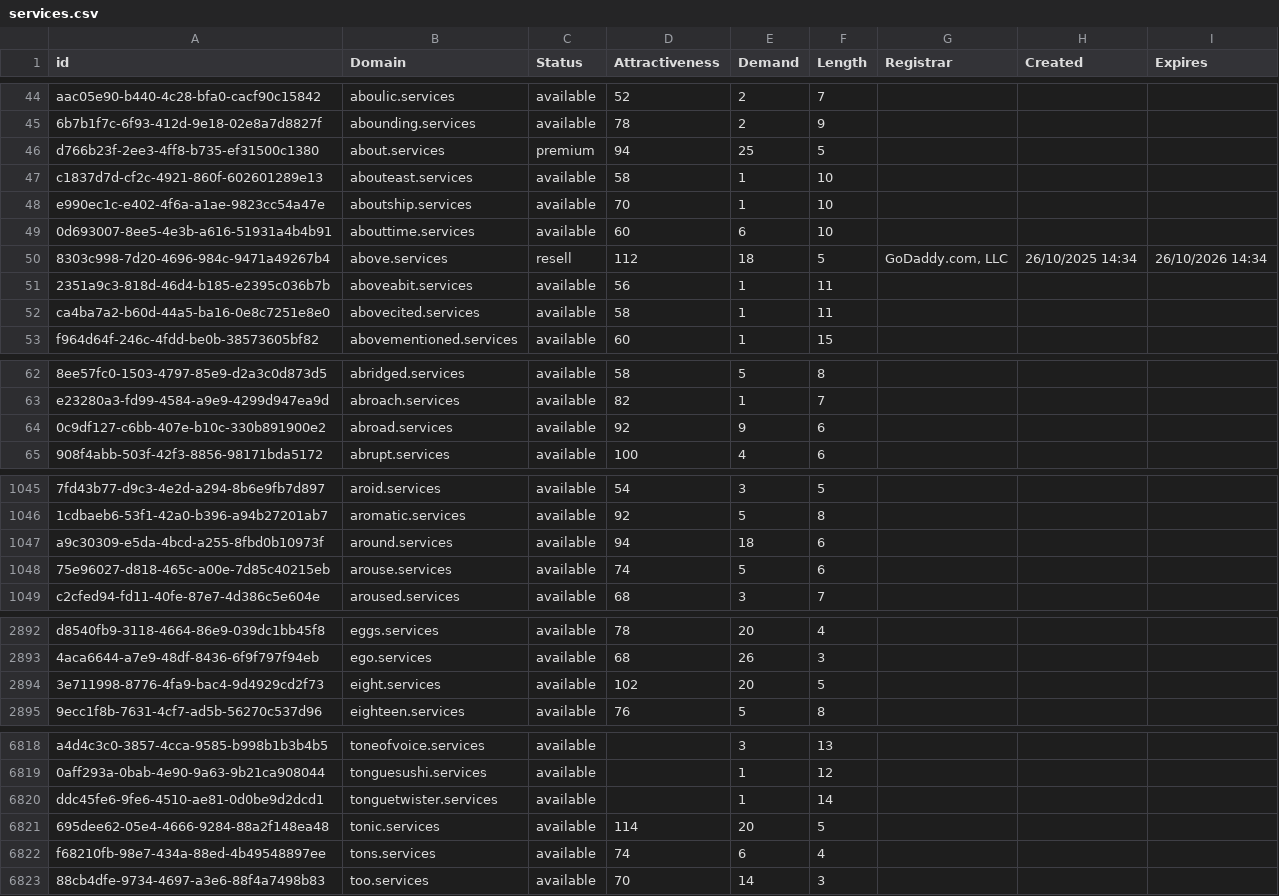
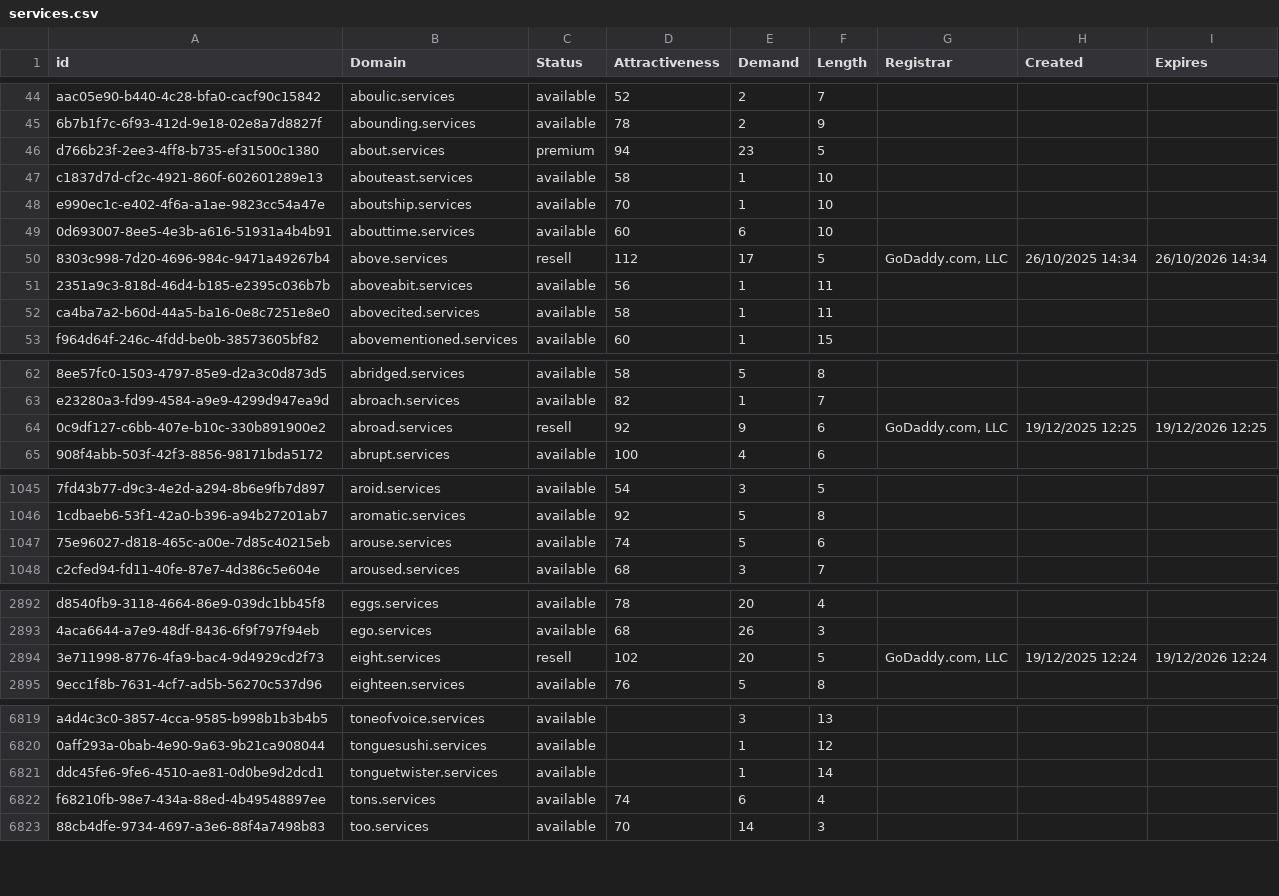
Before and after one commit to UniqueDomains/services-oneword-domains, a CSV file: services.csv, drawn as a sheet; only a part is shown, gaps mark what is left out; removed rows and columns are numbered as before the commit, all else as after; the diff covers the shown part only; the diff names each change by its address in the sheet, - before the commit and + after, or states it on an @@ line.

```diff
--- a/services.csv
+++ b/services.csv
-E46 (Demand): 25
+E46 (Demand): 23
-E50 (Demand): 18
+E50 (Demand): 17
-C64 (Status): available
+C64 (Status): resell
-G64 (Registrar): (empty)
+G64 (Registrar): GoDaddy.com, LLC
-H64 (Created): (empty)
+H64 (Created): 19/12/2025 12:25
-I64 (Expires): (empty)
+I64 (Expires): 19/12/2026 12:25
-row 1047: a9c30309-e5da-4bcd-a255-8fbd0b10973f | around.services | available | 94 | 18 | 6
-C2894 (Status): available
+C2894 (Status): resell
-G2894 (Registrar): (empty)
+G2894 (Registrar): GoDaddy.com, LLC
-H2894 (Created): (empty)
+H2894 (Created): 19/12/2025 12:24
-I2894 (Expires): (empty)
+I2894 (Expires): 19/12/2026 12:24
-row 6821: 695dee62-05e4-4666-9284-88a2f148ea48 | tonic.services | available | 114 | 20 | 5
```
Also changed, not shown: 4 added rows, 1 removed row and 42 edited cells elsewhere in this file, 2 other files.
